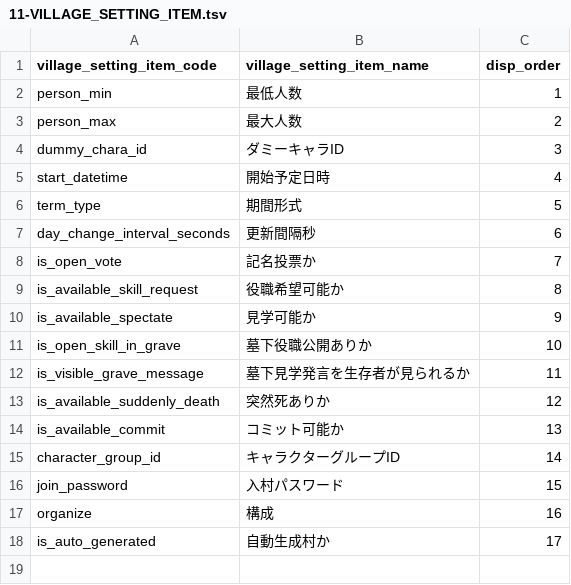
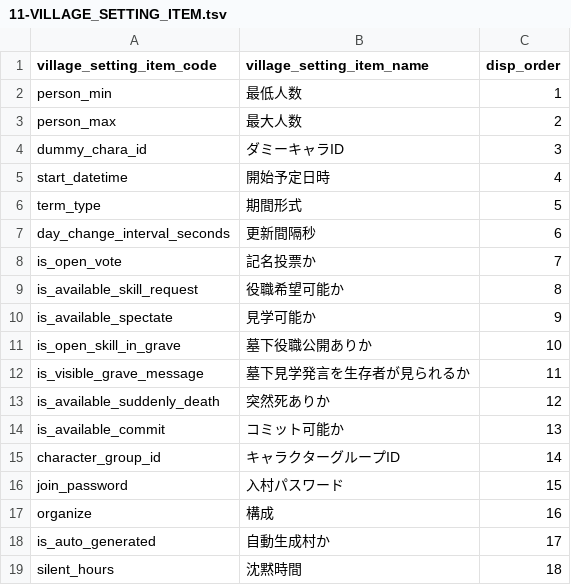
Before and after one commit to h-orito/howling-wolf, a TSV file: backend/dbflute_howlingwolfdb/playsql/data/common/tsv/UTF-8/11-VILLAGE_SETTING_ITEM.tsv, drawn as a sheet; the diff names each change by its address in the sheet, - before the commit and + after, or states it on an @@ line.

```diff
--- a/backend/dbflute_howlingwolfdb/playsql/data/common/tsv/UTF-8/11-VILLAGE_SETTING_ITEM.tsv
+++ b/backend/dbflute_howlingwolfdb/playsql/data/common/tsv/UTF-8/11-VILLAGE_SETTING_ITEM.tsv
+row 19: silent_hours | 沈黙時間 | 18
```
Also changed, not shown: 56 other files.
